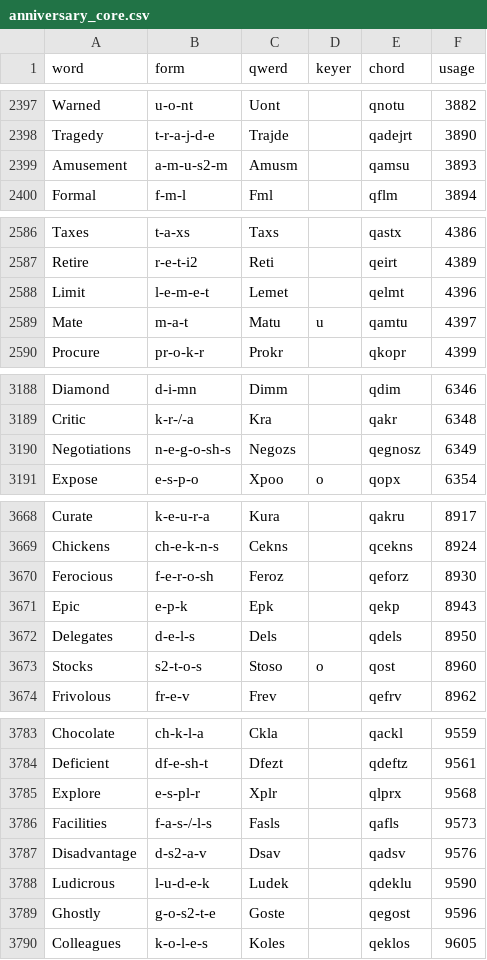
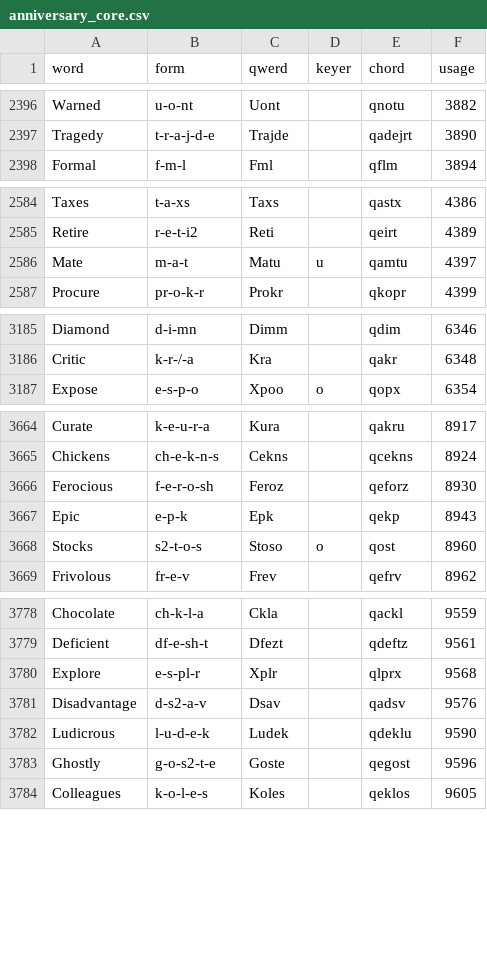
Before and after one commit to grascii/dictionaries, a CSV file: qwertigraphy/anniversary-core/anniversary_core.csv, drawn as a sheet; only a part is shown, gaps mark what is left out; the diff covers the shown part only.

```diff
--- a/qwertigraphy/anniversary-core/anniversary_core.csv
+++ b/qwertigraphy/anniversary-core/anniversary_core.csv
@@ -2398,3 +2397,2 @@ Warned,u-o-nt,Uont,,qnotu,3882
 Tragedy,t-r-a-j-d-e,Trajde,,qadejrt,3890
-Amusement,a-m-u-s2-m,Amusm,,qamsu,3893
 Formal,f-m-l,Fml,,qflm,3894
@@ -2587,3 +2585,2 @@ Taxes,t-a-xs,Taxs,,qastx,4386
 Retire,r-e-t-i2,Reti,,qeirt,4389
-Limit,l-e-m-e-t,Lemet,,qelmt,4396
 Mate,m-a-t,Matu,u,qamtu,4397
@@ -3189,3 +3186,2 @@ Diamond,d-i-mn,Dimm,,qdim,6346
 Critic,k-r-/-a,Kra,,qakr,6348
-Negotiations,n-e-g-o-sh-s,Negozs,,qegnosz,6349
 Expose,e-s-p-o,Xpoo,o,qopx,6354
@@ -3671,3 +3667,2 @@ Ferocious,f-e-r-o-sh,Feroz,,qeforz,8930
 Epic,e-p-k,Epk,,qekp,8943
-Delegates,d-e-l-s,Dels,,qdels,8950
 Stocks,s2-t-o-s,Stoso,o,qost,8960
@@ -3785,3 +3780,2 @@ Deficient,df-e-sh-t,Dfezt,,qdeftz,9561
 Explore,e-s-pl-r,Xplr,,qlprx,9568
-Facilities,f-a-s-/-l-s,Fasls,,qafls,9573
 Disadvantage,d-s2-a-v,Dsav,,qadsv,9576
```
Also changed, not shown: 14 removed rows and 20 edited cells elsewhere in this file, 1 other file.
